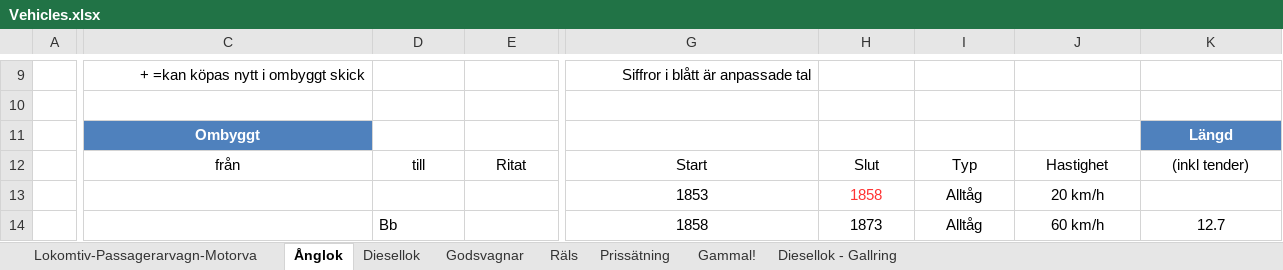
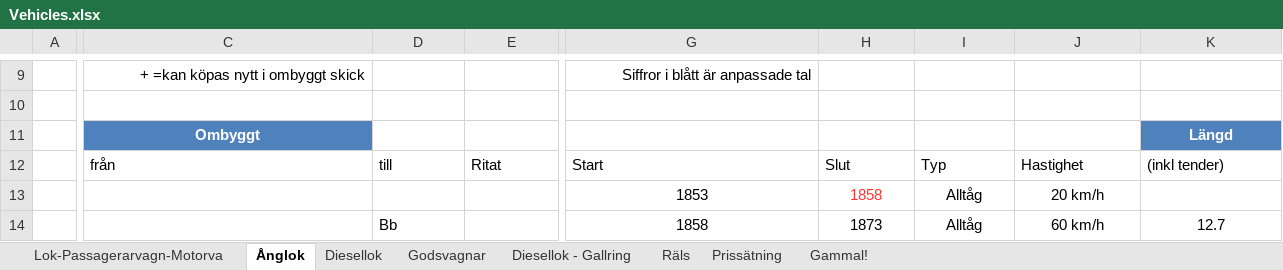
Before and after one commit to VictorErik/Pak128.Sweden-Ex, an Excel workbook: Vehicles/Rail Vehicles/Vehicles.xlsx, sheet Ånglok, drawn as a sheet; only a part is shown, gaps mark what is left out; values as stored, in another font and other column widths than the file's, no borders; table styles not drawn; the diff covers the shown part only; the diff names each change by its address in the sheet, - before the commit and + after, or states it on an @@ line.

```diff
--- a/Vehicles/Rail Vehicles/Vehicles.xlsx (sheet Ånglok)
+++ b/Vehicles/Rail Vehicles/Vehicles.xlsx (sheet Ånglok)
-sheet tab: Lokomtiv-Passagerarvagn-Motorva
+sheet tab: Lok-Passagerarvagn-Motorva
@@ sheet tab order changed: Lok-Passagerarvagn-Motorva | Ånglok | Diesellok | Godsvagnar | Diesellok - Gallring | Räls | Prissätning | Gammal! @@
-C12:E12 alignment: center
+C12:E12 alignment: left
-G12:K12 alignment: center
+G12:K12 alignment: left
```
Also changed, not shown: cell formats elsewhere in this sheet, sheet Lok-Passagerarvagn-Motorva, sheet Diesellok, sheet Diesellok - Gallring, sheet Godsvagnar, charts or pictures, 2 other files.
